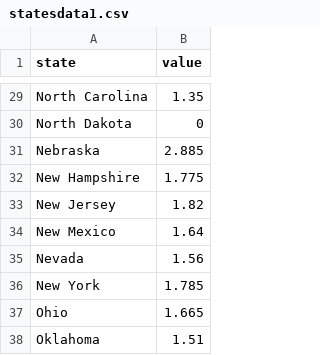
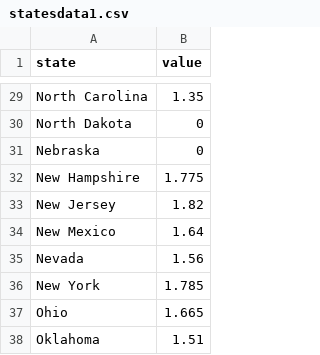
Before and after one commit to onzie9/AverageTenures, a CSV file: statesdata1.csv, drawn as a sheet; only a part is shown, gaps mark what is left out.

Commit message:
Update statesdata1.csv

```diff
--- a/statesdata1.csv
+++ b/statesdata1.csv
@@ -30,3 +30,3 @@ North Carolina,1.35
 North Dakota,0
-Nebraska,2.885
+Nebraska,0
 New Hampshire,1.775
```
